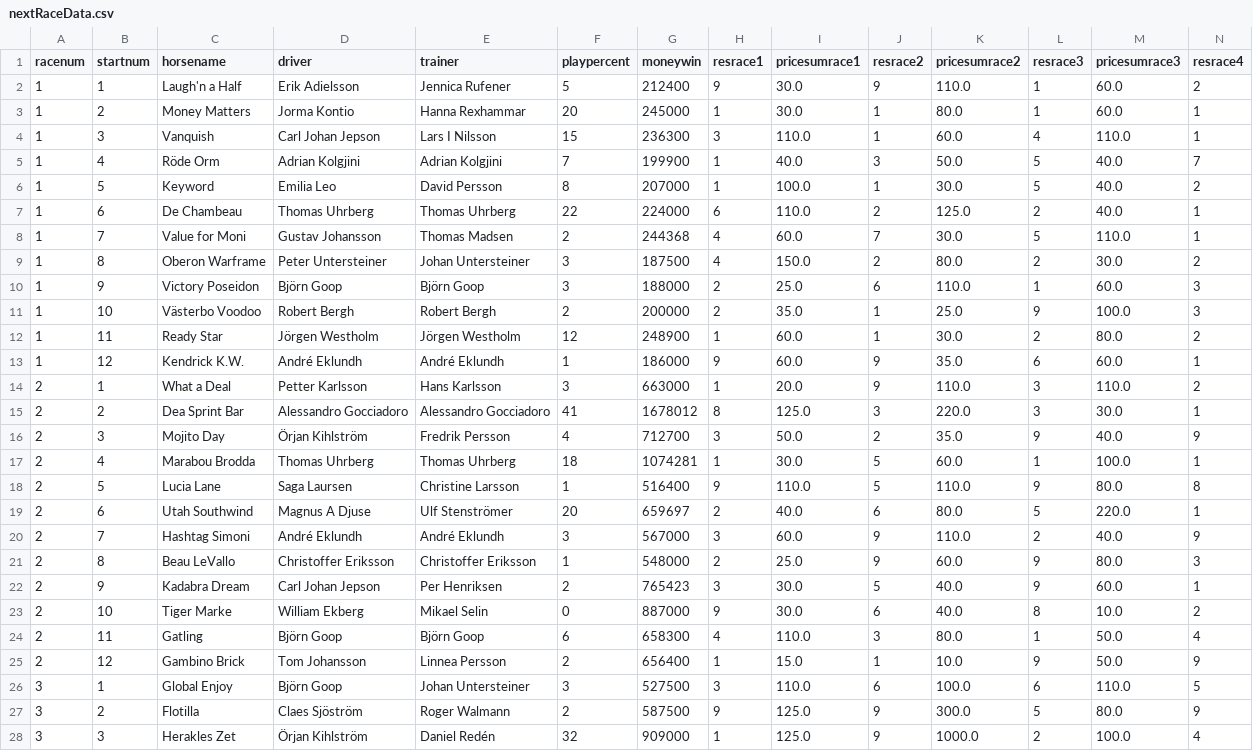
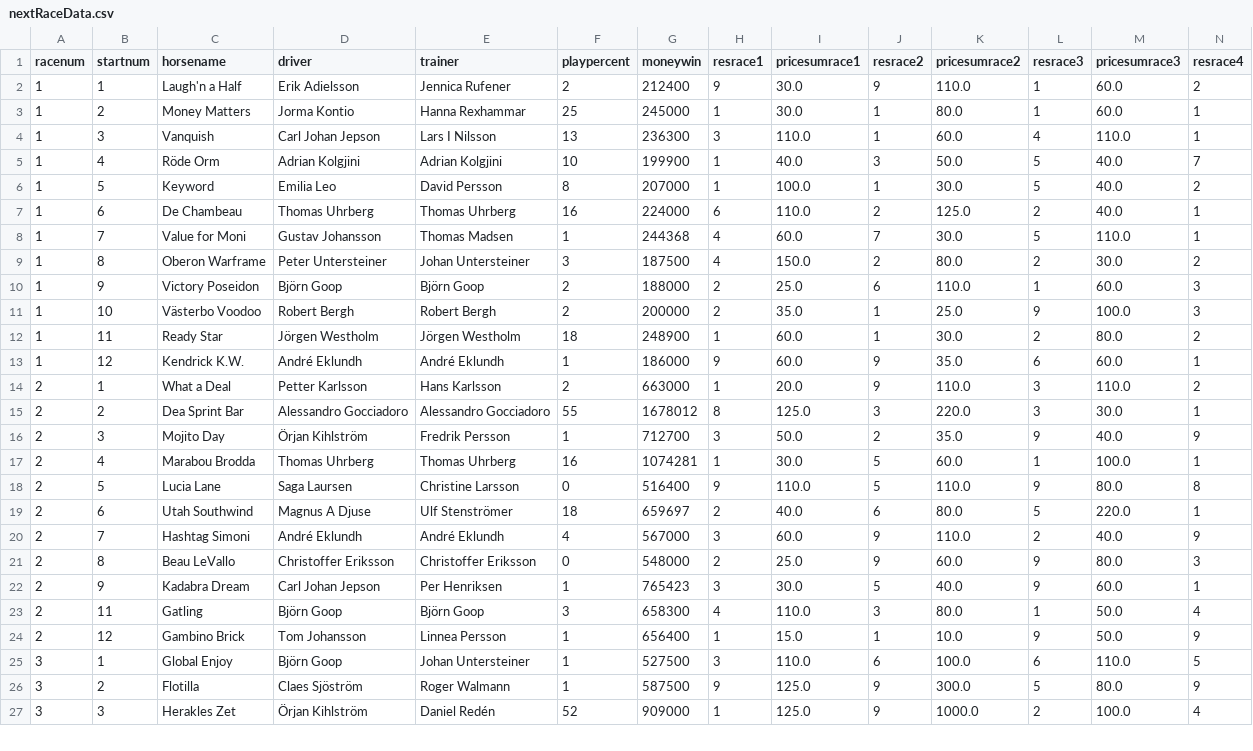
Before and after one commit to ariket/trotracing, a CSV file: ATG/data/nextRaceData.csv, drawn as a sheet; only a part is shown; removed rows and columns are numbered as before the commit, all else as after; rows hold the shown columns only; the diff covers the shown part only; the diff names each change by its address in the sheet, - before the commit and + after, or states it on an @@ line.

```diff
--- a/ATG/data/nextRaceData.csv
+++ b/ATG/data/nextRaceData.csv
-F2 (playpercent): 5
+F2 (playpercent): 2
-F3 (playpercent): 20
+F3 (playpercent): 25
-F4 (playpercent): 15
+F4 (playpercent): 13
-F5 (playpercent): 7
+F5 (playpercent): 10
-F7 (playpercent): 22
+F7 (playpercent): 16
-F8 (playpercent): 2
+F8 (playpercent): 1
-F10 (playpercent): 3
+F10 (playpercent): 2
-F12 (playpercent): 12
+F12 (playpercent): 18
-F14 (playpercent): 3
+F14 (playpercent): 2
-F15 (playpercent): 41
+F15 (playpercent): 55
-F16 (playpercent): 4
+F16 (playpercent): 1
-F17 (playpercent): 18
+F17 (playpercent): 16
-F18 (playpercent): 1
+F18 (playpercent): 0
-F19 (playpercent): 20
+F19 (playpercent): 18
-F20 (playpercent): 3
+F20 (playpercent): 4
-F21 (playpercent): 1
+F21 (playpercent): 0
-F22 (playpercent): 2
+F22 (playpercent): 1
-row 23: 2 | 10 | Tiger Marke | William Ekberg | Mikael Selin | 0 | 887000 | 9 | 30.0 | 6 | 40.0 | 8 | 10.0 | 2
-F23 (playpercent): 6
+F23 (playpercent): 3
-F24 (playpercent): 2
+F24 (playpercent): 1
-F25 (playpercent): 3
+F25 (playpercent): 1
-F26 (playpercent): 2
+F26 (playpercent): 1
-F27 (playpercent): 32
+F27 (playpercent): 52
```
Also changed, not shown: 1 removed row and 46 edited cells elsewhere in this file, 10 other files.
